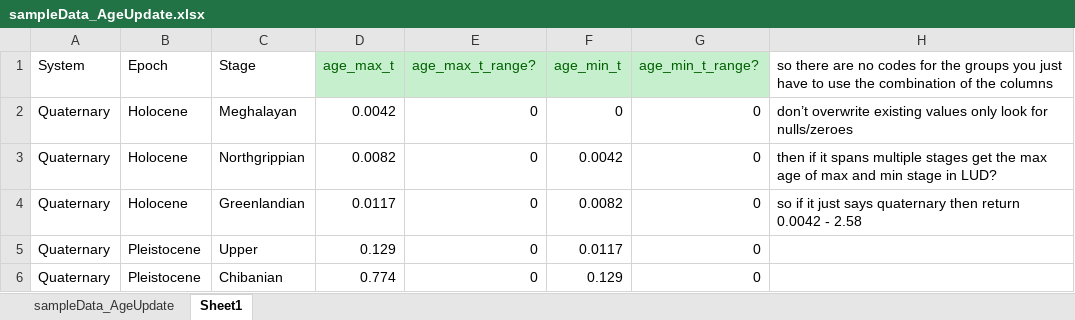
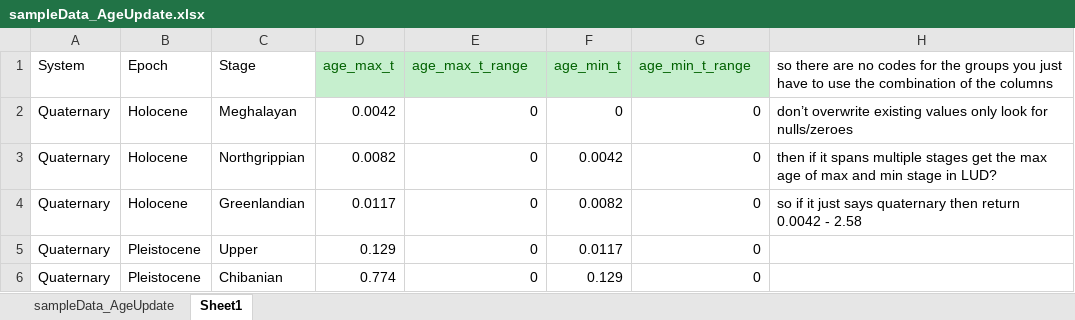
Before and after one commit to paulinamarczak/Chronostratigraphy_Year_Range_Calculator, an Excel workbook: sampleData_AgeUpdate.xlsx, sheet Sheet1, drawn as a sheet; only a part is shown; values as stored, in another font and other column widths than the file's, no borders; the diff names each change by its address in the sheet, - before the commit and + after, or states it on an @@ line.

```diff
--- a/sampleData_AgeUpdate.xlsx (sheet Sheet1)
+++ b/sampleData_AgeUpdate.xlsx (sheet Sheet1)
-E1: age_max_t_range?
+E1: age_max_t_range
-G1: age_min_t_range?
+G1: age_min_t_range
```
Also changed, not shown: sheet sampleData_AgeUpdate, 3 other files.
